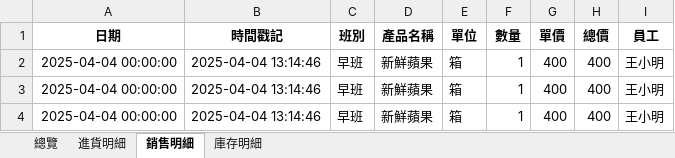
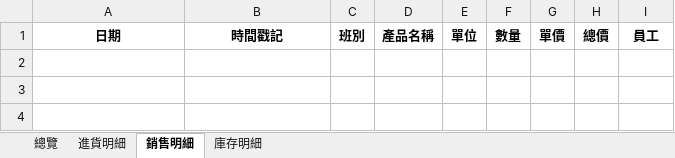
Before and after one commit to SamLiaoP/gas_station_pos, an Excel workbook: reports/2025-03-31_to_2025-04-29/小農詳細報表/有機農場詳細報表.xlsx, sheet 銷售明細, drawn as a sheet; values as stored, in another font and other column widths than the file's, no borders; the diff names each change by its address in the sheet, - before the commit and + after, or states it on an @@ line.

```diff
--- a/reports/2025-03-31_to_2025-04-29/小農詳細報表/有機農場詳細報表.xlsx (sheet 銷售明細)
+++ b/reports/2025-03-31_to_2025-04-29/小農詳細報表/有機農場詳細報表.xlsx (sheet 銷售明細)
-row 2: 2025-04-04 00:00:00 | 2025-04-04 13:14:46 | 早班 | 新鮮蘋果 | 箱 | 1 | 400 | 400 | 王小明
-row 3: 2025-04-04 00:00:00 | 2025-04-04 13:14:46 | 早班 | 新鮮蘋果 | 箱 | 1 | 400 | 400 | 王小明
-row 4: 2025-04-04 00:00:00 | 2025-04-04 13:14:46 | 早班 | 新鮮蘋果 | 箱 | 1 | 400 | 400 | 王小明
```
Also changed, not shown: sheet 進貨明細, sheet 總覽, sheet 庫存明細, reports/2025年04月/小農詳細報表/友善耕作詳細報表.xlsx, storage/2025-04-04/data/config.xlsx, 38 other files.
